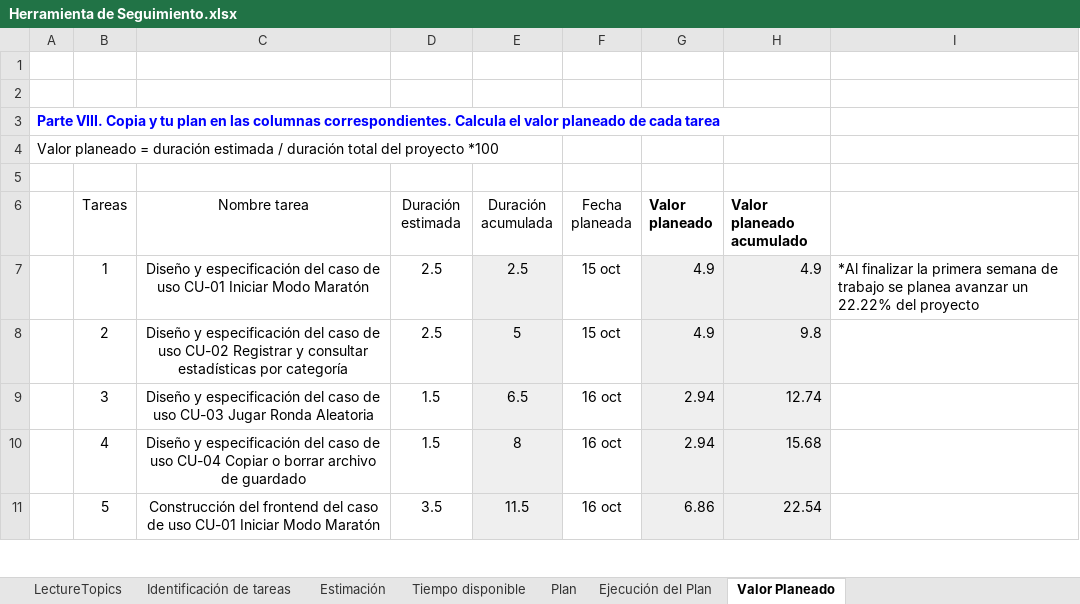
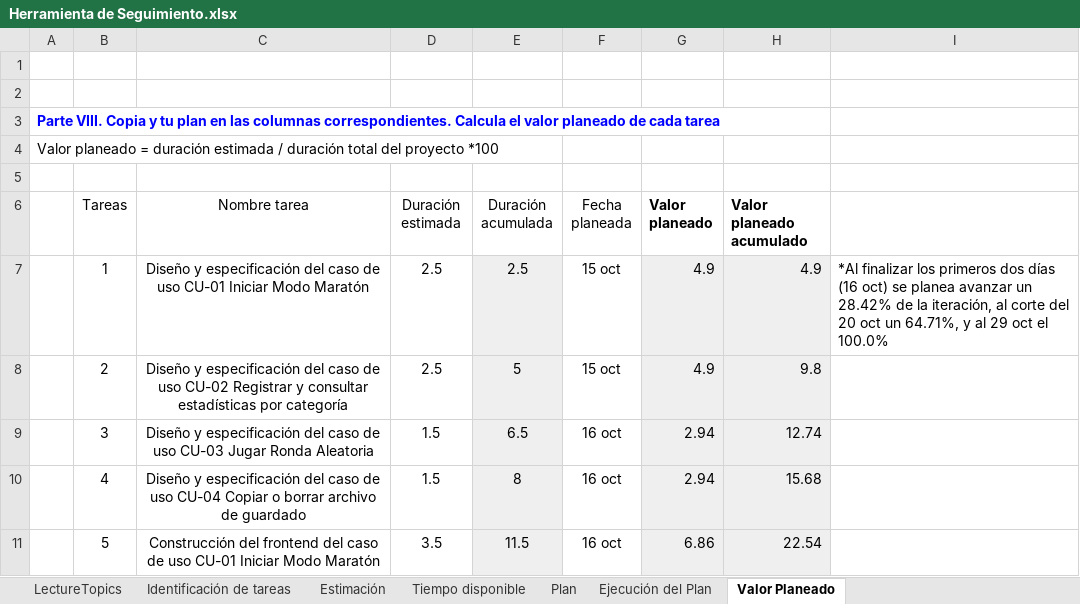
Before and after one commit to elianlgr/SoftGames, an Excel workbook: Documentos/sprint 2/Herramienta de Seguimiento.xlsx, sheet Valor Planeado, drawn as a sheet; only a part is shown; values as stored, in another font and other column widths than the file's, no borders; charts and pictures not drawn; the diff names each change by its address in the sheet, - before the commit and + after, or states it on an @@ line.

```diff
--- a/Documentos/sprint 2/Herramienta de Seguimiento.xlsx (sheet Valor Planeado)
+++ b/Documentos/sprint 2/Herramienta de Seguimiento.xlsx (sheet Valor Planeado)
-I7: *Al finalizar la primera semana de trabajo se planea avanzar un 22.22% del proyecto
+I7: *Al finalizar los primeros dos días (16 oct) se planea avanzar un 28.42% de la iteración, al corte del 20 oct un 64.71%, y al 29 oct el 100.0%
```
Also changed, not shown: sheet Ejecución del Plan, sheet Estimación, sheet Plan, sheet Tiempo disponible, sheet Identificación de tareas, Documentos/Herramienta de Seguimiento.xlsx, 13 other files.
